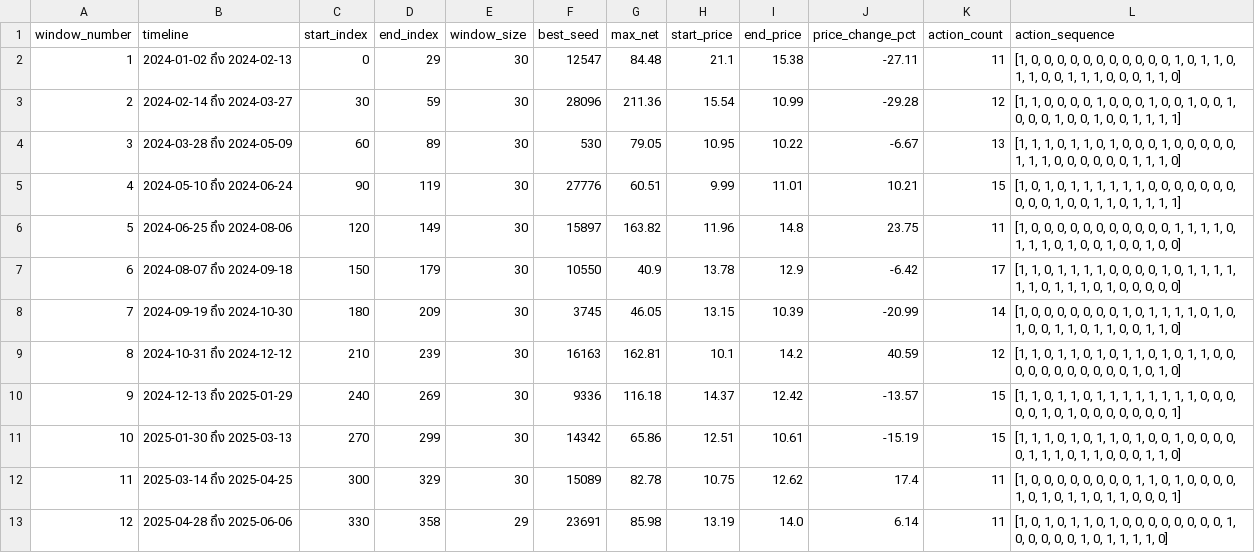
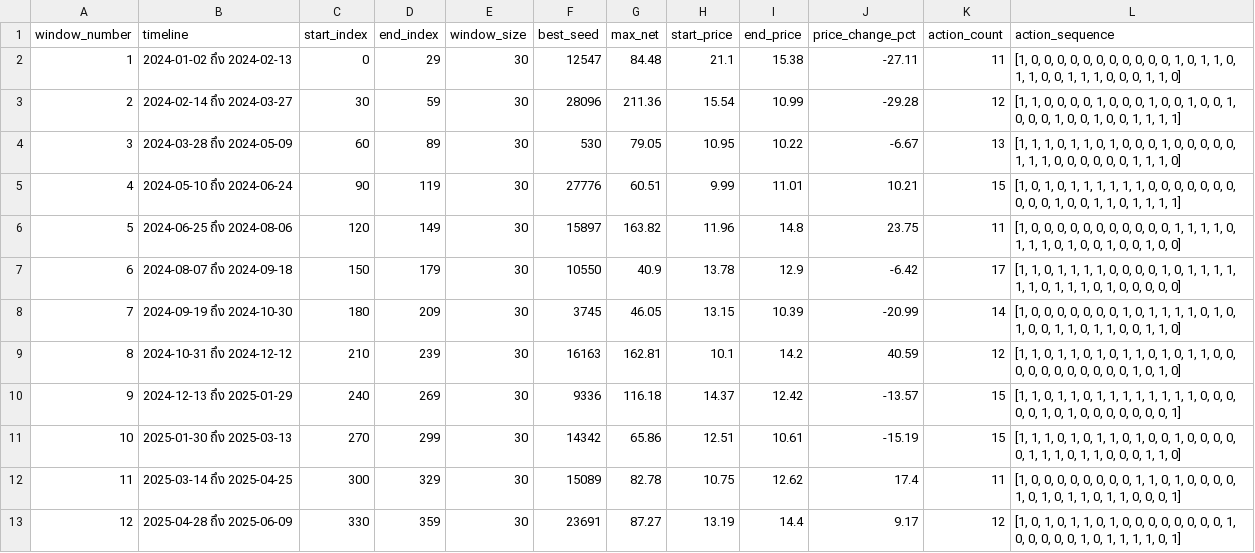
Before and after one commit to firstnattapon/streamlit-example-1, a CSV file: Seed_Sliding_Window/RIVN.csv, drawn as a sheet.

Commit message:
Update RIVN.csv

```diff
--- a/Seed_Sliding_Window/RIVN.csv
+++ b/Seed_Sliding_Window/RIVN.csv
@@ -12,2 +12,2 @@ window_number,timeline,start_index,end_index,window_size,best_seed,max_net,start
 11,2025-03-14 ถึง 2025-04-25,300,329,30,15089,82.78,10.75,12.62,17.4,11,"[1, 0, 0, 0, 0, 0, 0, 0, 0, 1, 1, 0, 1, 0, 0, 0, 0, 1, 0, 1, 0, 1, 1, 0, 1, 1, 0, 0, 0, 1]"
-12,2025-04-28 ถึง 2025-06-06,330,358,29,23691,85.98,13.19,14.0,6.14,11,"[1, 0, 1, 0, 1, 1, 0, 1, 0, 0, 0, 0, 0, 0, 0, 0, 1, 0, 0, 0, 0, 0, 1, 0, 1, 1, 1, 1, 0]"
+12,2025-04-28 ถึง 2025-06-09,330,359,30,23691,87.27,13.19,14.4,9.17,12,"[1, 0, 1, 0, 1, 1, 0, 1, 0, 0, 0, 0, 0, 0, 0, 0, 1, 0, 0, 0, 0, 0, 1, 0, 1, 1, 1, 1, 0, 1]"
```
